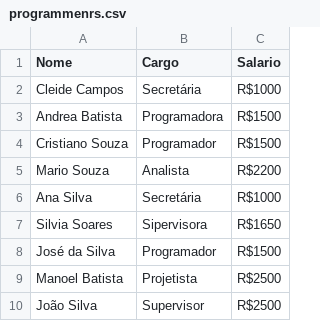
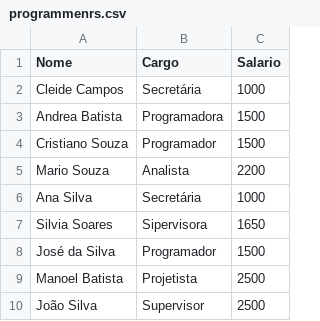
Before and after one commit to LuannMateus/my-dataframes, a CSV file: programmenrs.csv, drawn as a sheet.

Commit message:
refactor: adjust salary values

```diff
--- a/programmenrs.csv
+++ b/programmenrs.csv
@@ -1,10 +1,10 @@
 Nome,Cargo,Salario
-Cleide Campos,Secretária,R$1000
-Andrea Batista,Programadora,R$1500
-Cristiano Souza,Programador,R$1500
-Mario Souza,Analista,R$2200
-Ana Silva,Secretária,R$1000
-Silvia Soares,Sipervisora,R$1650
-José da Silva,Programador,R$1500
-Manoel Batista,Projetista,R$2500
-João Silva,Supervisor,R$2500
+Cleide Campos,Secretária,1000
+Andrea Batista,Programadora,1500
+Cristiano Souza,Programador,1500
+Mario Souza,Analista,2200
+Ana Silva,Secretária,1000
+Silvia Soares,Sipervisora,1650
+José da Silva,Programador,1500
+Manoel Batista,Projetista,2500
+João Silva,Supervisor,2500
```
